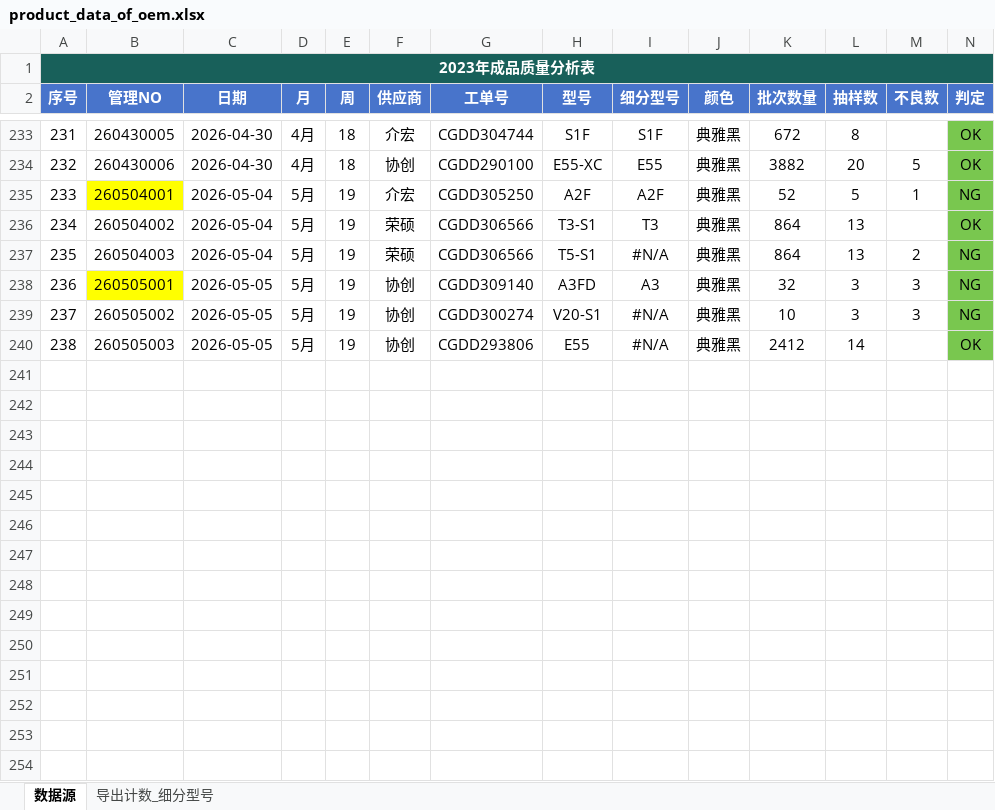
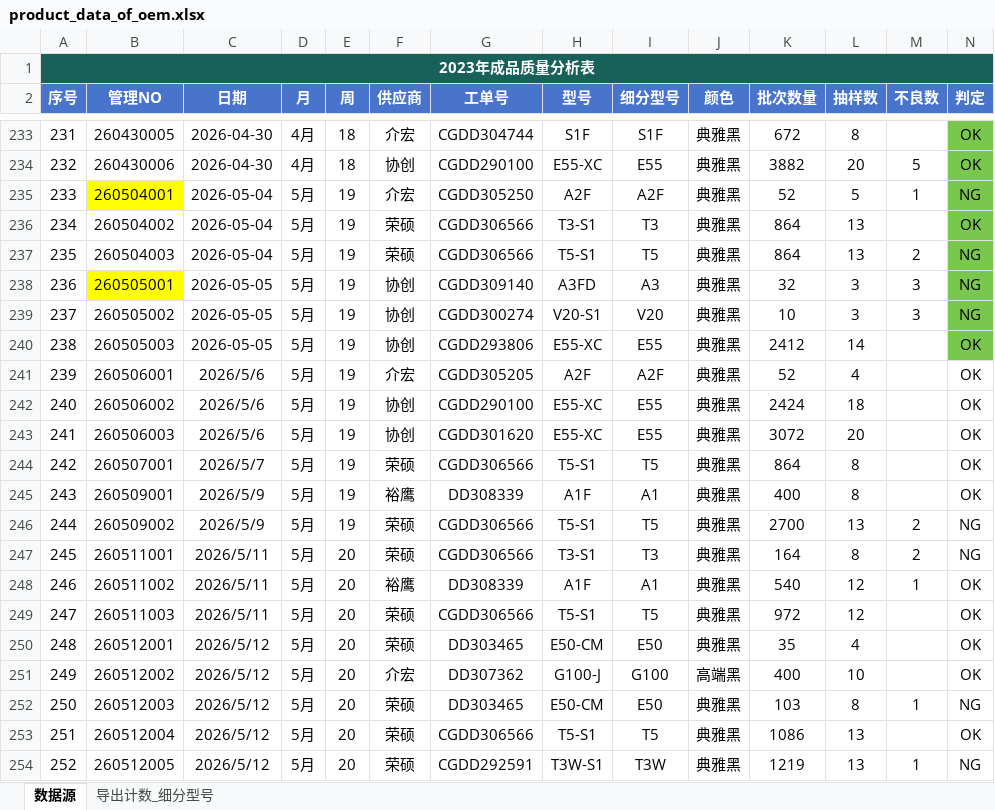
Before and after one commit to jayqunding1988/python_to_charts, an Excel workbook: product_data_of_oem.xlsx, sheet 数据源, drawn as a sheet; only a part is shown, gaps mark what is left out; values as stored, in another font and other column widths than the file's, no borders; conditional formats and table styles not drawn; rows hold the shown columns only; the diff names each change by its address in the sheet, - before the commit and + after, or states it on an @@ line.

Commit message:
excel data

```diff
--- a/product_data_of_oem.xlsx (sheet 数据源)
+++ b/product_data_of_oem.xlsx (sheet 数据源)
-I237 (细分型号): #N/A
+I237 (细分型号): T5
-I239 (细分型号): #N/A
+I239 (细分型号): V20
-H240 (型号): E55
+H240 (型号): E55-XC
-I240 (细分型号): #N/A
+I240 (细分型号): E55
+row 241: 239 | 260506001 | 2026/5/6 | 5月 | 19 | 介宏 | CGDD305205 | A2F | A2F | 典雅黑 | 52 | 4 |  | OK
+row 242: 240 | 260506002 | 2026/5/6 | 5月 | 19 | 协创 | CGDD290100 | E55-XC | E55 | 典雅黑 | 2424 | 18 |  | OK
+row 243: 241 | 260506003 | 2026/5/6 | 5月 | 19 | 协创 | CGDD301620 | E55-XC | E55 | 典雅黑 | 3072 | 20 |  | OK
+row 244: 242 | 260507001 | 2026/5/7 | 5月 | 19 | 荣硕 | CGDD306566 | T5-S1 | T5 | 典雅黑 | 864 | 8 |  | OK
+row 245: 243 | 260509001 | 2026/5/9 | 5月 | 19 | 裕鹰 | DD308339 | A1F | A1 | 典雅黑 | 400 | 8 |  | OK
+row 246: 244 | 260509002 | 2026/5/9 | 5月 | 19 | 荣硕 | CGDD306566 | T5-S1 | T5 | 典雅黑 | 2700 | 13 | 2 | NG
+row 247: 245 | 260511001 | 2026/5/11 | 5月 | 20 | 荣硕 | CGDD306566 | T3-S1 | T3 | 典雅黑 | 164 | 8 | 2 | NG
+row 248: 246 | 260511002 | 2026/5/11 | 5月 | 20 | 裕鹰 | DD308339 | A1F | A1 | 典雅黑 | 540 | 12 | 1 | OK
+row 249: 247 | 260511003 | 2026/5/11 | 5月 | 20 | 荣硕 | CGDD306566 | T5-S1 | T5 | 典雅黑 | 972 | 12 |  | OK
+row 250: 248 | 260512001 | 2026/5/12 | 5月 | 20 | 荣硕 | DD303465 | E50-CM | E50 | 典雅黑 | 35 | 4 |  | OK
+row 251: 249 | 260512002 | 2026/5/12 | 5月 | 20 | 介宏 | DD307362 | G100-J | G100 | 高端黑 | 400 | 10 |  | OK
+row 252: 250 | 260512003 | 2026/5/12 | 5月 | 20 | 荣硕 | DD303465 | E50-CM | E50 | 典雅黑 | 103 | 8 | 1 | NG
+row 253: 251 | 260512004 | 2026/5/12 | 5月 | 20 | 荣硕 | CGDD306566 | T5-S1 | T5 | 典雅黑 | 1086 | 13 |  | OK
+row 254: 252 | 260512005 | 2026/5/12 | 5月 | 20 | 荣硕 | CGDD292591 | T3W-S1 | T3W | 典雅黑 | 1219 | 13 | 1 | NG
```
